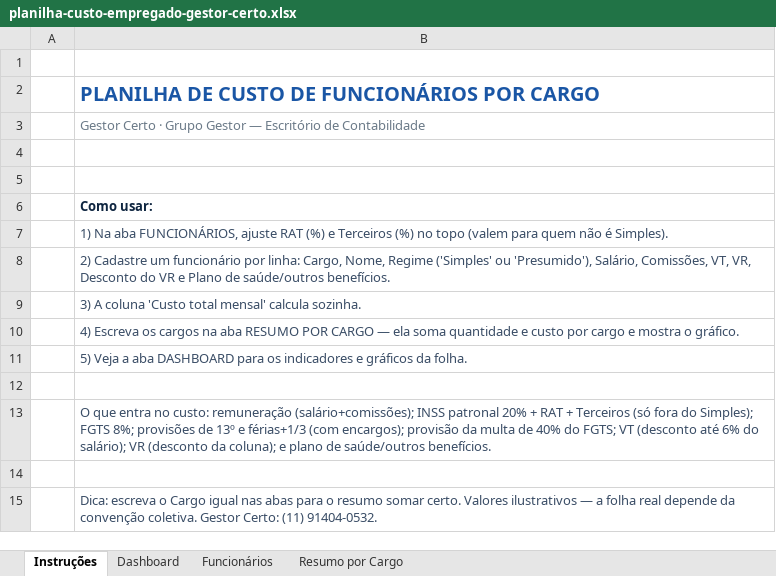
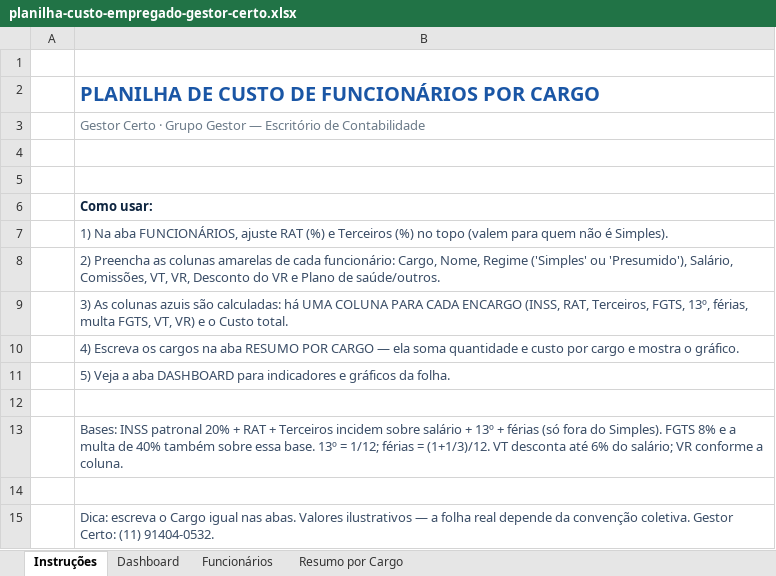
Before and after one commit to contato819/gestorcerto-site, an Excel workbook: assets/downloads/planilha-custo-empregado-gestor-certo.xlsx, sheet Instruções, drawn as a sheet; values as stored, in another font and other column widths than the file's, no borders; the diff names each change by its address in the sheet, - before the commit and + after, or states it on an @@ line.

```diff
--- a/assets/downloads/planilha-custo-empregado-gestor-certo.xlsx (sheet Instruções)
+++ b/assets/downloads/planilha-custo-empregado-gestor-certo.xlsx (sheet Instruções)
-B8: 2) Cadastre um funcionário por linha: Cargo, Nome, Regime ('Simples' ou 'Presumido'), Salário, Comissões, VT, VR, Desconto do VR e Plano de saúde/outros benefícios.
+B8: 2) Preencha as colunas amarelas de cada funcionário: Cargo, Nome, Regime ('Simples' ou 'Presumido'), Salário, Comissões, VT, VR, Desconto do VR e Plano de saúde/outros.
-B9: 3) A coluna 'Custo total mensal' calcula sozinha.
+B9: 3) As colunas azuis são calculadas: há UMA COLUNA PARA CADA ENCARGO (INSS, RAT, Terceiros, FGTS, 13º, férias, multa FGTS, VT, VR) e o Custo total.
-B11: …DASHBOARD para os indicadores e…
+B11: …DASHBOARD para indicadores e…
-B13: O que entra no custo: remuneração (salário+comissões); INSS patronal 20% + RAT + Terceiros (só fora do Simples); FGTS 8%; provisões de 13º e férias+1/3 (com encargos); provisão da multa de 40% do FGTS; VT (desconto até 6% do salário); VR (desconto da coluna); e plano de saúde/outros benefícios.
+B13: Bases: INSS patronal 20% + RAT + Terceiros incidem sobre salário + 13º + férias (só fora do Simples). FGTS 8% e a multa de 40% também sobre essa base. 13º = 1/12; férias = (1+1/3)/12. VT desconta até 6% do salário; VR conforme a coluna.
-B15: …igual nas abas para o resumo somar certo. Valores ilustrativos…
+B15: …igual nas abas. Valores ilustrativos…
```
Also changed, not shown: sheet Funcionários, sheet Resumo por Cargo, sheet Dashboard.
